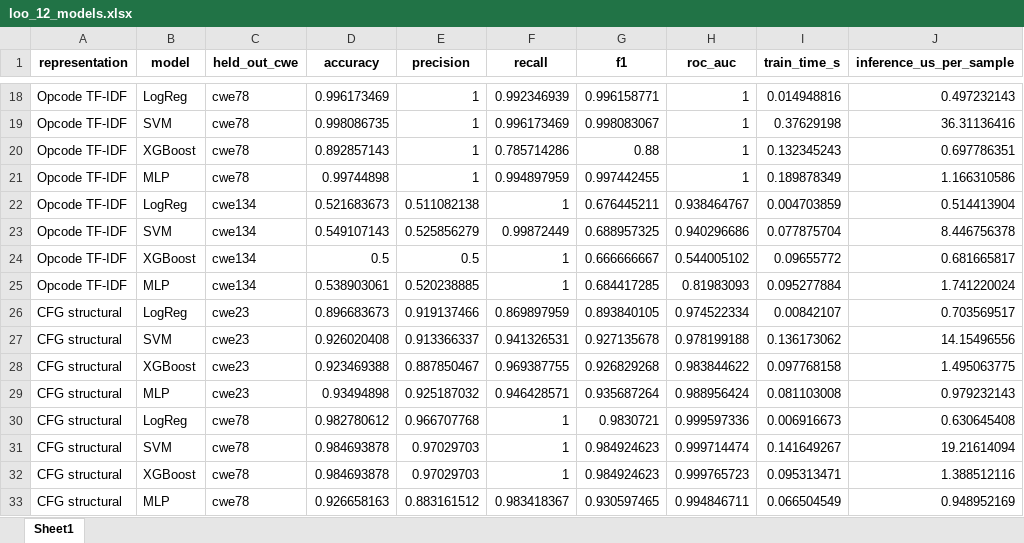
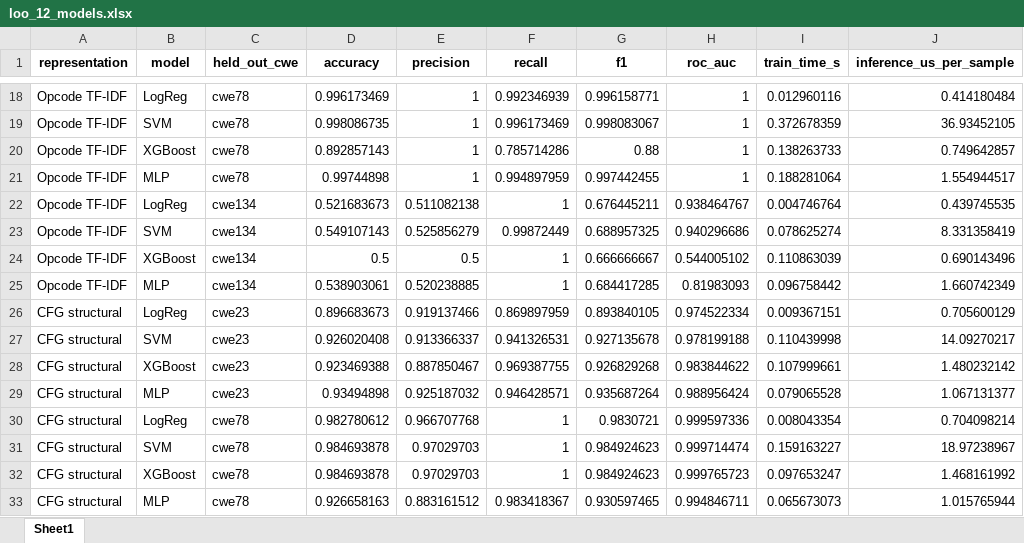
Before and after one commit to TimurGilmutpr/ml-guided-static-analysis, an Excel workbook: dataset/results/loo_12_models.xlsx, sheet Sheet1, drawn as a sheet; only a part is shown, gaps mark what is left out; values as stored, in another font and other column widths than the file's, no borders; the diff covers the shown part only; the diff names each change by its address in the sheet, - before the commit and + after, or states it on an @@ line.

```diff
--- a/dataset/results/loo_12_models.xlsx (sheet Sheet1)
+++ b/dataset/results/loo_12_models.xlsx (sheet Sheet1)
-I18 (train_time_s): 0.014948816
+I18 (train_time_s): 0.012960116
-J18 (inference_us_per_sample): 0.497232143
+J18 (inference_us_per_sample): 0.414180484
-I19 (train_time_s): 0.37629198
+I19 (train_time_s): 0.372678359
-J19 (inference_us_per_sample): 36.31136416
+J19 (inference_us_per_sample): 36.93452105
-I20 (train_time_s): 0.132345243
+I20 (train_time_s): 0.138263733
-J20 (inference_us_per_sample): 0.697786351
+J20 (inference_us_per_sample): 0.749642857
-I21 (train_time_s): 0.189878349
+I21 (train_time_s): 0.188281064
-J21 (inference_us_per_sample): 1.166310586
+J21 (inference_us_per_sample): 1.554944517
-I22 (train_time_s): 0.004703859
+I22 (train_time_s): 0.004746764
-J22 (inference_us_per_sample): 0.514413904
+J22 (inference_us_per_sample): 0.439745535
-I23 (train_time_s): 0.077875704
+I23 (train_time_s): 0.078625274
-J23 (inference_us_per_sample): 8.446756378
+J23 (inference_us_per_sample): 8.331358419
-I24 (train_time_s): 0.09655772
+I24 (train_time_s): 0.110863039
-J24 (inference_us_per_sample): 0.681665817
+J24 (inference_us_per_sample): 0.690143496
-I25 (train_time_s): 0.095277884
+I25 (train_time_s): 0.096758442
-J25 (inference_us_per_sample): 1.741220024
+J25 (inference_us_per_sample): 1.660742349
-I26 (train_time_s): 0.00842107
+I26 (train_time_s): 0.009367151
-J26 (inference_us_per_sample): 0.703569517
+J26 (inference_us_per_sample): 0.705600129
-I27 (train_time_s): 0.136173062
+I27 (train_time_s): 0.110439998
-J27 (inference_us_per_sample): 14.15496556
+J27 (inference_us_per_sample): 14.09270217
-I28 (train_time_s): 0.097768158
+I28 (train_time_s): 0.107999661
-J28 (inference_us_per_sample): 1.495063775
+J28 (inference_us_per_sample): 1.480232142
-I29 (train_time_s): 0.081103008
+I29 (train_time_s): 0.079065528
-J29 (inference_us_per_sample): 0.979232143
+J29 (inference_us_per_sample): 1.067131377
-I30 (train_time_s): 0.006916673
+I30 (train_time_s): 0.008043354
-J30 (inference_us_per_sample): 0.630645408
+J30 (inference_us_per_sample): 0.704098214
-I31 (train_time_s): 0.141649267
+I31 (train_time_s): 0.159163227
-J31 (inference_us_per_sample): 19.21614094
+J31 (inference_us_per_sample): 18.97238967
-I32 (train_time_s): 0.095313471
+I32 (train_time_s): 0.097653247
-J32 (inference_us_per_sample): 1.388512116
+J32 (inference_us_per_sample): 1.468161992
-I33 (train_time_s): 0.066504549
+I33 (train_time_s): 0.065673073
-J33 (inference_us_per_sample): 0.948952169
+J33 (inference_us_per_sample): 1.015765944
```
Also changed, not shown: 40 edited cells elsewhere in this sheet, dataset/results/leave_one_cwe_out.xlsx, dataset/results/loo_12_models_summary.xlsx, 11 other files.
